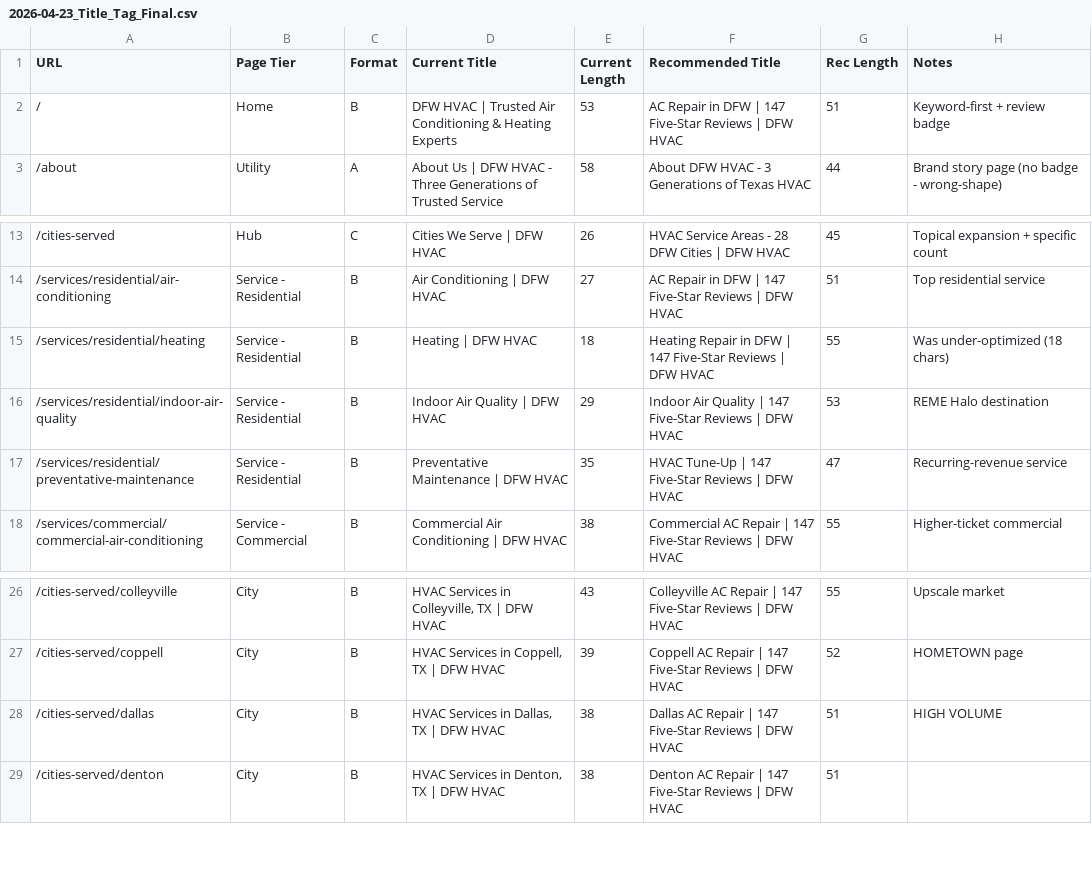
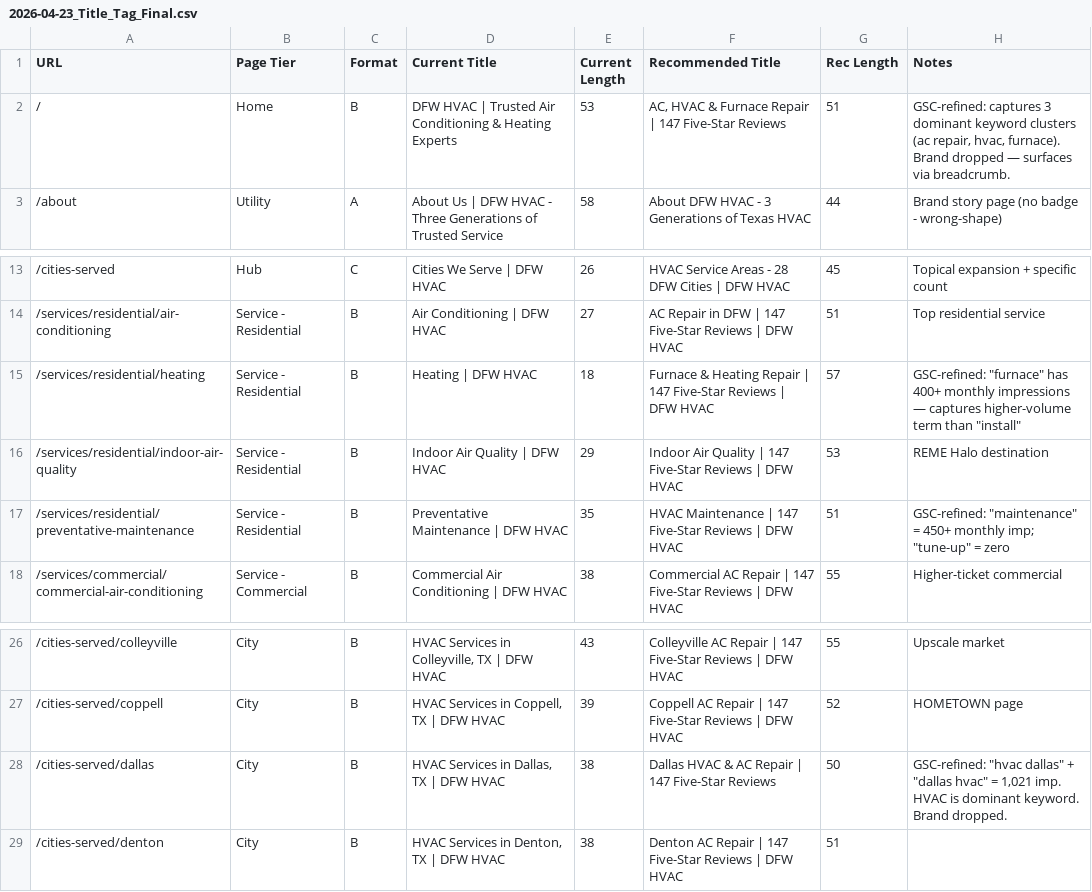
Before and after one commit to dfwhvac/website-dfw-II, a CSV file: memory/audits/2026-04-23_Title_Tag_Final.csv, drawn as a sheet; only a part is shown, gaps mark what is left out.

```diff
--- a/memory/audits/2026-04-23_Title_Tag_Final.csv
+++ b/memory/audits/2026-04-23_Title_Tag_Final.csv
@@ -1,3 +1,3 @@
 URL,Page Tier,Format,Current Title,Current Length,Recommended Title,Rec Length,Notes
-/,Home,B,"DFW HVAC | Trusted Air Conditioning & Heating Experts",53,"AC Repair in DFW | 147 Five-Star Reviews | DFW HVAC",51,Keyword-first + review badge
+/,Home,B,"DFW HVAC | Trusted Air Conditioning & Heating Experts",53,"AC, HVAC & Furnace Repair | 147 Five-Star Reviews",51,"GSC-refined: captures 3 dominant keyword clusters (ac repair, hvac, furnace). Brand dropped — surfaces via breadcrumb."
 /about,Utility,A,"About Us | DFW HVAC - Three Generations of Trusted Service",58,"About DFW HVAC - 3 Generations of Texas HVAC",44,Brand story page (no badge - wrong-shape)
@@ -14,5 +14,5 @@ URL,Page Tier,Format,Current Title,Current Length,Recommended Title,Rec Length,N
 /services/residential/air-conditioning,Service - Residential,B,"Air Conditioning | DFW HVAC",27,"AC Repair in DFW | 147 Five-Star Reviews | DFW HVAC",51,Top residential service
-/services/residential/heating,Service - Residential,B,"Heating | DFW HVAC",18,"Heating Repair in DFW | 147 Five-Star Reviews | DFW HVAC",55,Was under-optimized (18 chars)
+/services/residential/heating,Service - Residential,B,"Heating | DFW HVAC",18,"Furnace & Heating Repair | 147 Five-Star Reviews | DFW HVAC",57,"GSC-refined: ""furnace"" has 400+ monthly impressions — captures higher-volume term than ""install"""
 /services/residential/indoor-air-quality,Service - Residential,B,"Indoor Air Quality | DFW HVAC",29,"Indoor Air Quality | 147 Five-Star Reviews | DFW HVAC",53,REME Halo destination
-/services/residential/preventative-maintenance,Service - Residential,B,"Preventative Maintenance | DFW HVAC",35,"HVAC Tune-Up | 147 Five-Star Reviews | DFW HVAC",47,Recurring-revenue service
+/services/residential/preventative-maintenance,Service - Residential,B,"Preventative Maintenance | DFW HVAC",35,"HVAC Maintenance | 147 Five-Star Reviews | DFW HVAC",51,"GSC-refined: ""maintenance"" = 450+ monthly imp; ""tune-up"" = zero"
 /services/commercial/commercial-air-conditioning,Service - Commercial,B,"Commercial Air Conditioning | DFW HVAC",38,"Commercial AC Repair | 147 Five-Star Reviews | DFW HVAC",55,Higher-ticket commercial
@@ -27,3 +27,3 @@ URL,Page Tier,Format,Current Title,Current Length,Recommended Title,Rec Length,N
 /cities-served/coppell,City,B,"HVAC Services in Coppell, TX | DFW HVAC",39,"Coppell AC Repair | 147 Five-Star Reviews | DFW HVAC",52,HOMETOWN page
-/cities-served/dallas,City,B,"HVAC Services in Dallas, TX | DFW HVAC",38,"Dallas AC Repair | 147 Five-Star Reviews | DFW HVAC",51,HIGH VOLUME
+/cities-served/dallas,City,B,"HVAC Services in Dallas, TX | DFW HVAC",38,"Dallas HVAC & AC Repair | 147 Five-Star Reviews",50,"GSC-refined: ""hvac dallas"" + ""dallas hvac"" = 1,021 imp. HVAC is dominant keyword. Brand dropped."
 /cities-served/denton,City,B,"HVAC Services in Denton, TX | DFW HVAC",38,"Denton AC Repair | 147 Five-Star Reviews | DFW HVAC",51,
```
